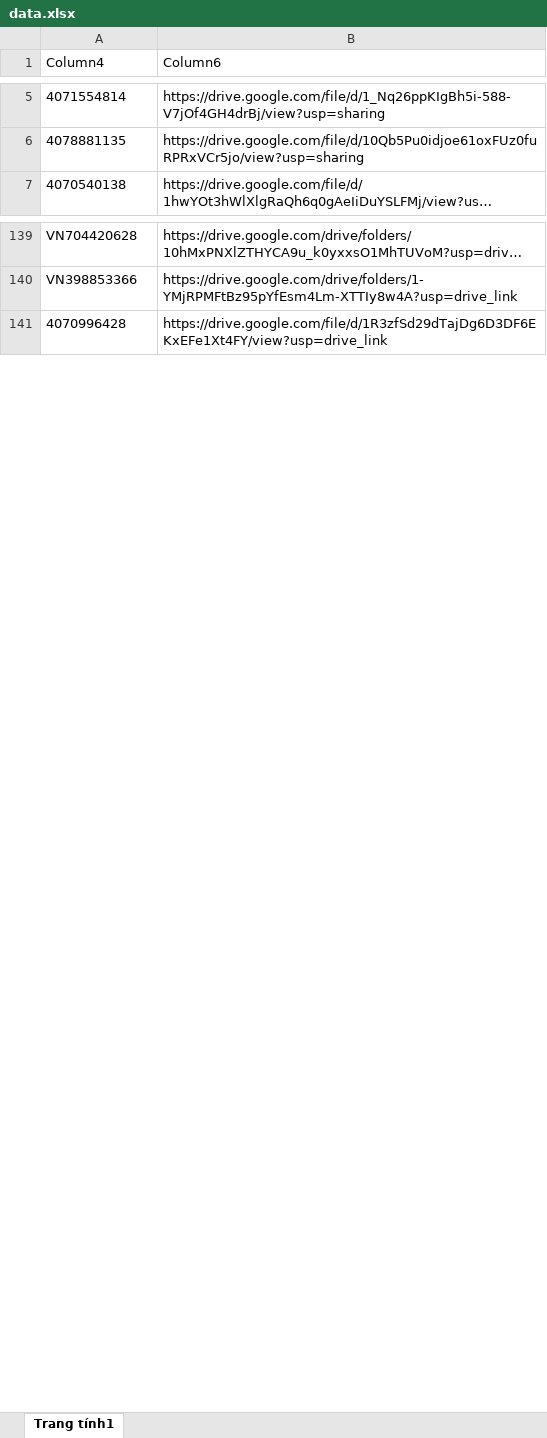
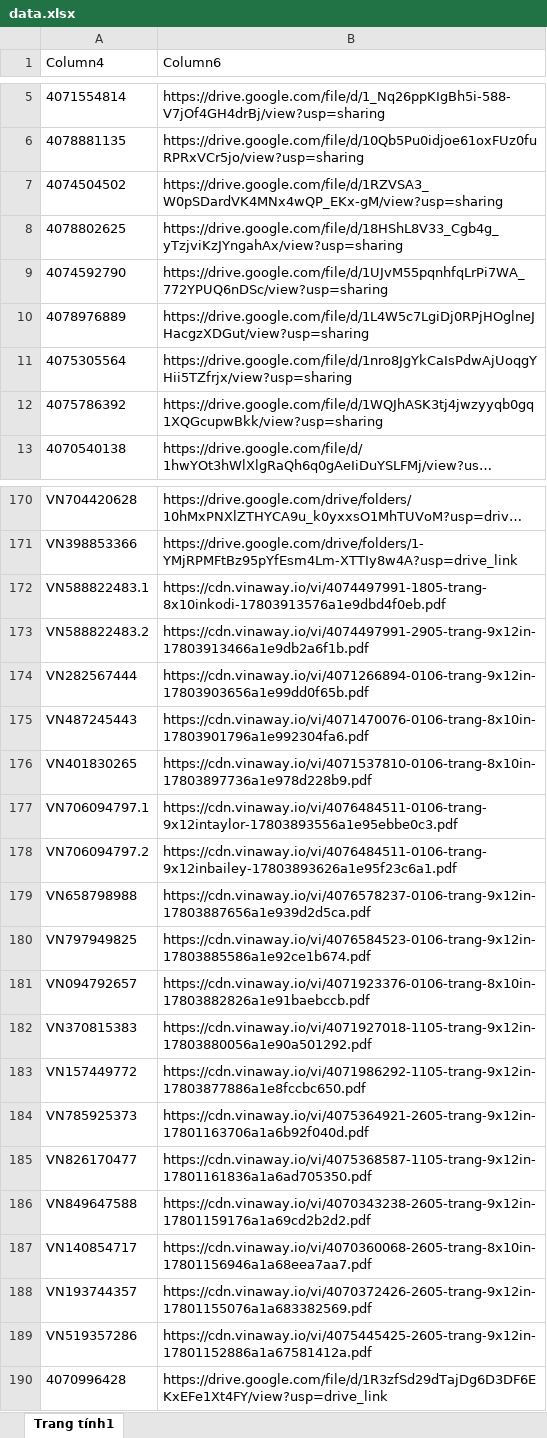
Before and after one commit to tranquangduc2k1-lgtm/NTH, an Excel workbook: data.xlsx, sheet Trang tính1, drawn as a sheet; only a part is shown, gaps mark what is left out; long unchanged cells end in …; values as stored, in another font and other column widths than the file's, no borders; table styles not drawn; the diff covers the shown part only; the diff names each change by its address in the sheet, - before the commit and + after, or states it on an @@ line.

```diff
--- a/data.xlsx (sheet Trang tính1)
+++ b/data.xlsx (sheet Trang tính1)
+row 7: 4074504502 | https://drive.google.com/file/d/1RZVSA3_W0pSDardVK4MNx4wQP_EKx-gM/view?usp=sharing
+row 8: 4078802625 | https://drive.google.com/file/d/18HShL8V33_Cgb4g_yTzjviKzJYngahAx/view?usp=sharing
+row 9: 4074592790 | https://drive.google.com/file/d/1UJvM55pqnhfqLrPi7WA_772YPUQ6nDSc/view?usp=sharing
+row 10: 4078976889 | https://drive.google.com/file/d/1L4W5c7LgiDj0RPjHOglneJHacgzXDGut/view?usp=sharing
+row 11: 4075305564 | https://drive.google.com/file/d/1nro8JgYkCaIsPdwAjUoqgYHii5TZfrjx/view?usp=sharing
+row 12: 4075786392 | https://drive.google.com/file/d/1WQJhASK3tj4jwzyyqb0gq1XQGcupwBkk/view?usp=sharing
+row 172: VN588822483.1 | https://cdn.vinaway.io/vi/4074497991-1805-trang-8x10inkodi-17803913576a1e9dbd4f0eb.pdf
+row 173: VN588822483.2 | https://cdn.vinaway.io/vi/4074497991-2905-trang-9x12in-17803913466a1e9db2a6f1b.pdf
+row 174: VN282567444 | https://cdn.vinaway.io/vi/4071266894-0106-trang-9x12in-17803903656a1e99dd0f65b.pdf
+row 175: VN487245443 | https://cdn.vinaway.io/vi/4071470076-0106-trang-8x10in-17803901796a1e992304fa6.pdf
+row 176: VN401830265 | https://cdn.vinaway.io/vi/4071537810-0106-trang-8x10in-17803897736a1e978d228b9.pdf
+row 177: VN706094797.1 | https://cdn.vinaway.io/vi/4076484511-0106-trang-9x12intaylor-17803893556a1e95ebbe0c3.pdf
+row 178: VN706094797.2 | https://cdn.vinaway.io/vi/4076484511-0106-trang-9x12inbailey-17803893626a1e95f23c6a1.pdf
+row 179: VN658798988 | https://cdn.vinaway.io/vi/4076578237-0106-trang-9x12in-17803887656a1e939d2d5ca.pdf
+row 180: VN797949825 | https://cdn.vinaway.io/vi/4076584523-0106-trang-9x12in-17803885586a1e92ce1b674.pdf
+row 181: VN094792657 | https://cdn.vinaway.io/vi/4071923376-0106-trang-8x10in-17803882826a1e91baebccb.pdf
+row 182: VN370815383 | https://cdn.vinaway.io/vi/4071927018-1105-trang-9x12in-17803880056a1e90a501292.pdf
+row 183: VN157449772 | https://cdn.vinaway.io/vi/4071986292-1105-trang-9x12in-17803877886a1e8fccbc650.pdf
+row 184: VN785925373 | https://cdn.vinaway.io/vi/4075364921-2605-trang-9x12in-17801163706a1a6b92f040d.pdf
+row 185: VN826170477 | https://cdn.vinaway.io/vi/4075368587-1105-trang-9x12in-17801161836a1a6ad705350.pdf
+row 186: VN849647588 | https://cdn.vinaway.io/vi/4070343238-2605-trang-9x12in-17801159176a1a69cd2b2d2.pdf
+row 187: VN140854717 | https://cdn.vinaway.io/vi/4070360068-2605-trang-8x10in-17801156946a1a68eea7aa7.pdf
+row 188: VN193744357 | https://cdn.vinaway.io/vi/4070372426-2605-trang-9x12in-17801155076a1a683382569.pdf
+row 189: VN519357286 | https://cdn.vinaway.io/vi/4075445425-2605-trang-9x12in-17801152886a1a67581412a.pdf
```
Also changed, not shown: 25 added rows and cell formats elsewhere in this sheet, 1 other file.
